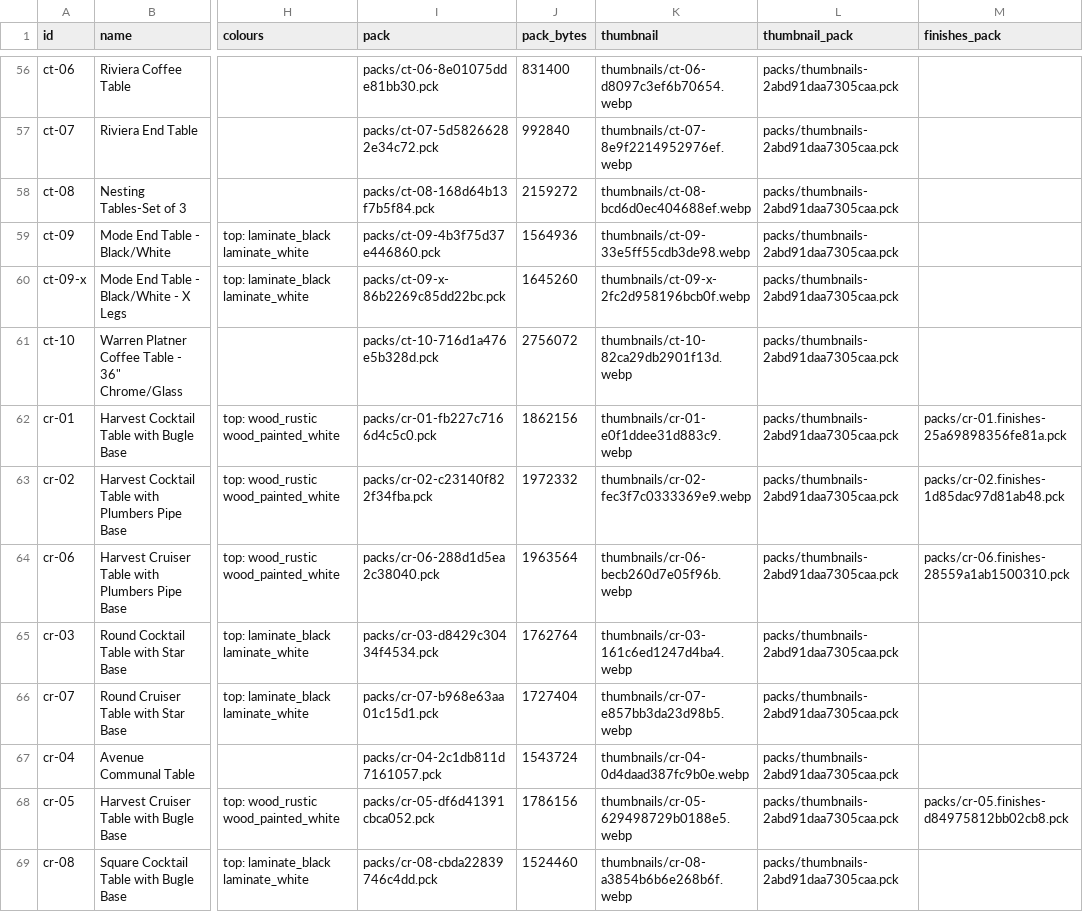
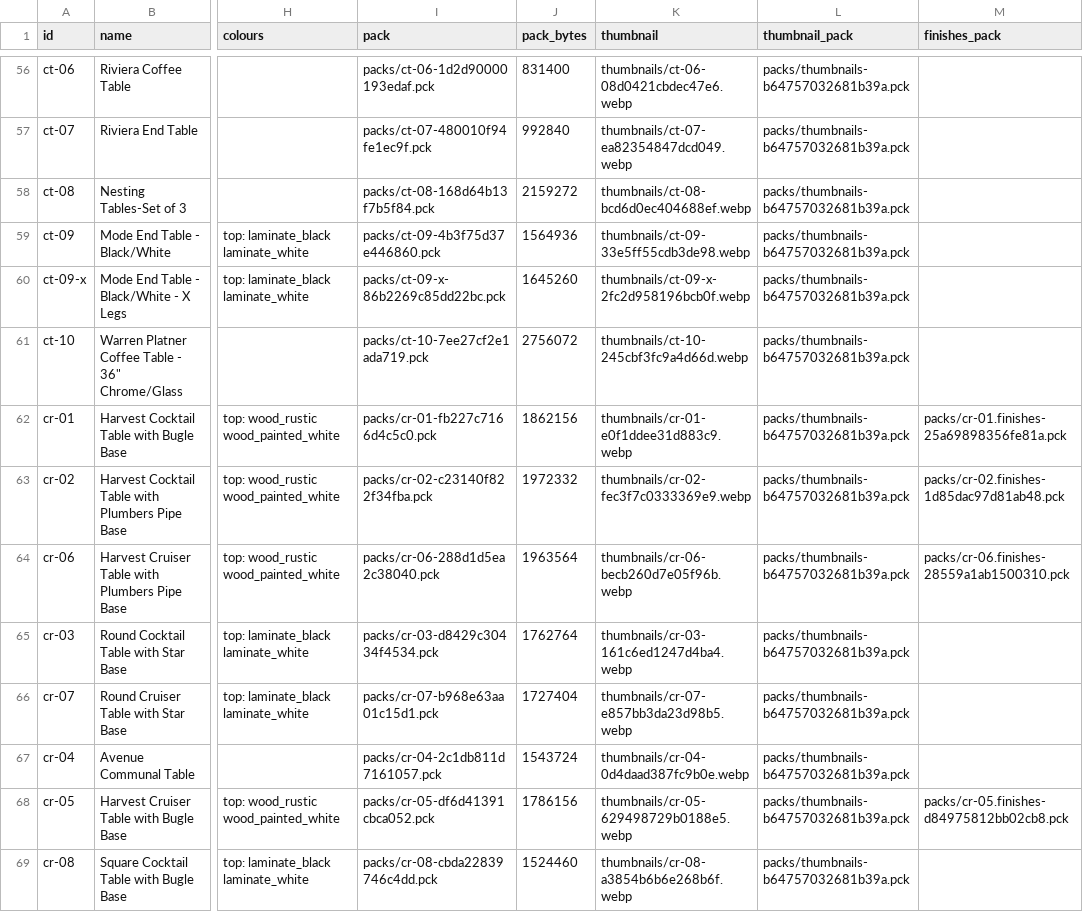
Before and after one commit to bisty-b/booth-builder-catalogue, a CSV file: catalogue.csv, drawn as a sheet; only a part is shown, gaps mark what is left out; the diff covers the shown part only; the diff names each change by its address in the sheet, - before the commit and + after, or states it on an @@ line.

```diff
--- a/catalogue.csv
+++ b/catalogue.csv
-I56 (pack): packs/ct-06-8e01075dde81bb30.pck
+I56 (pack): packs/ct-06-1d2d90000193edaf.pck
-K56 (thumbnail): thumbnails/ct-06-d8097c3ef6b70654.webp
+K56 (thumbnail): thumbnails/ct-06-08d0421cbdec47e6.webp
-L56:L69 (thumbnail_pack): packs/thumbnails-2abd91daa7305caa.pck
+L56:L69 (thumbnail_pack): packs/thumbnails-b64757032681b39a.pck
-I57 (pack): packs/ct-07-5d58266282e34c72.pck
+I57 (pack): packs/ct-07-480010f94fe1ec9f.pck
-K57 (thumbnail): thumbnails/ct-07-8e9f2214952976ef.webp
+K57 (thumbnail): thumbnails/ct-07-ea82354847dcd049.webp
-I61 (pack): packs/ct-10-716d1a476e5b328d.pck
+I61 (pack): packs/ct-10-7ee27cf2e1ada719.pck
-K61 (thumbnail): thumbnails/ct-10-82ca29db2901f13d.webp
+K61 (thumbnail): thumbnails/ct-10-245cbf3fc9a4d66d.webp
```
Also changed, not shown: 139 edited cells elsewhere in this file, finishes.csv, 58 other files.
